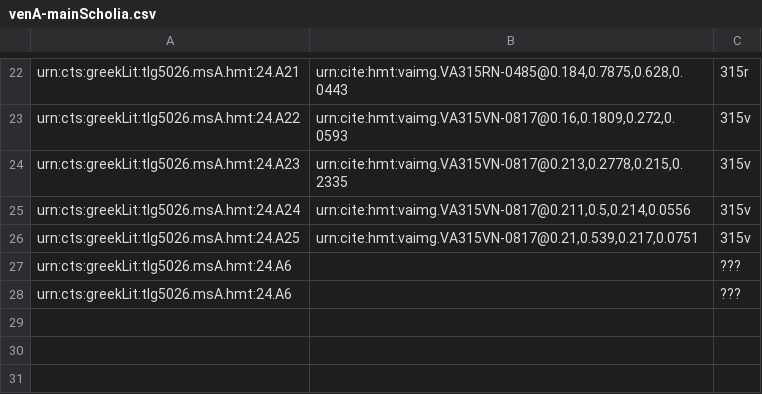
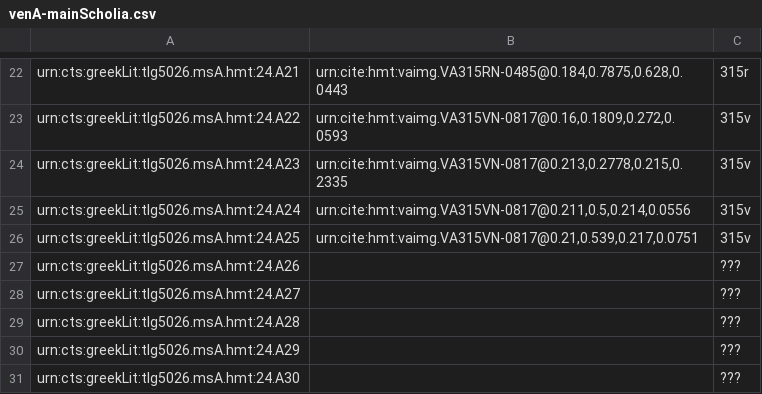
Before and after one commit to hmteditors/il24-all, a CSV file: collections/venA-mainScholia.csv, drawn as a sheet; only a part is shown, gaps mark what is left out.

Commit message:
Update venA-mainScholia.csv

```diff
--- a/collections/venA-mainScholia.csv
+++ b/collections/venA-mainScholia.csv
@@ -26,3 +26,6 @@ urn:cts:greekLit:tlg5026.msA.hmt:24.A24,"urn:cite:hmt:vaimg.VA315VN-0817@0.211,0
 urn:cts:greekLit:tlg5026.msA.hmt:24.A25,"urn:cite:hmt:vaimg.VA315VN-0817@0.21,0.539,0.217,0.0751",315v
-urn:cts:greekLit:tlg5026.msA.hmt:24.A6,"",???
-urn:cts:greekLit:tlg5026.msA.hmt:24.A6,"",???
+urn:cts:greekLit:tlg5026.msA.hmt:24.A26,"",???
+urn:cts:greekLit:tlg5026.msA.hmt:24.A27,"",???
+urn:cts:greekLit:tlg5026.msA.hmt:24.A28,"",???
+urn:cts:greekLit:tlg5026.msA.hmt:24.A29,"",???
+urn:cts:greekLit:tlg5026.msA.hmt:24.A30,"",???
```
